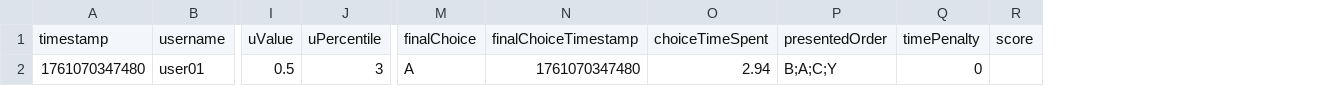
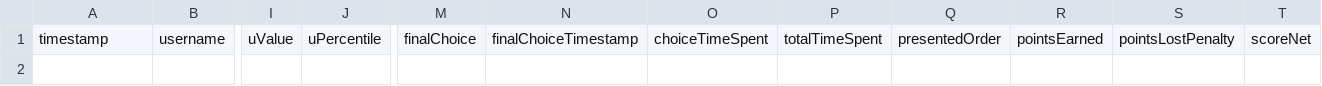
Before and after one commit to Mobinzarreh/stratdyn, a CSV file: task_treatment_session1.csv, drawn as a sheet; only a part is shown, gaps mark what is left out; removed rows and columns are numbered as before the commit, all else as after; rows hold the shown columns only; the diff names each change by its address in the sheet, - before the commit and + after, or states it on an @@ line.

```diff
--- a/task_treatment_session1.csv
+++ b/task_treatment_session1.csv
+column P, row 1: totalTimeSpent
-column Q, row 1: timePenalty
-column R, row 1: score
+column R, row 1: pointsEarned
+column S, row 1: pointsLostPenalty
+column T, row 1: scoreNet
-row 2: 1761070347480 | user01 | 0.5 | 3 | A | 1761070347480 | 2.94 | B;A;C;Y | 0
```
Also changed, not shown: demographics_survey_control_session1.csv, demographics_survey_treatment_session1.csv, 8 other files.
